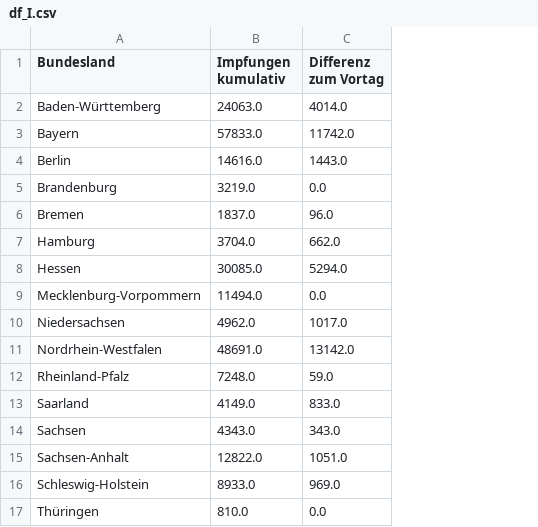
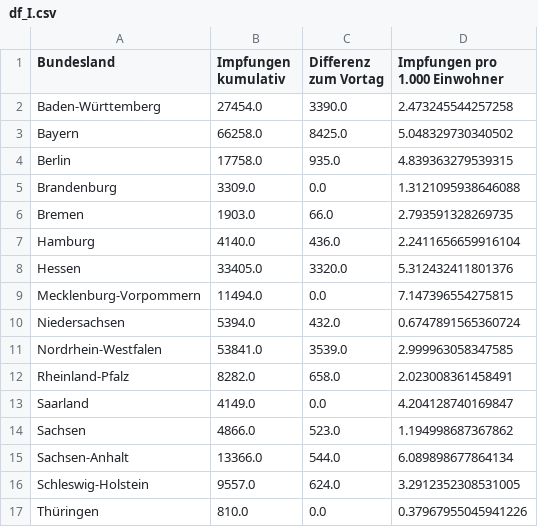
Before and after one commit to GarunWindtotem/Auswertung_Covid_19, a CSV file: output/Dataframes/df_I.csv, drawn as a sheet; the diff names each change by its address in the sheet, - before the commit and + after, or states it on an @@ line.

```diff
--- a/output/Dataframes/df_I.csv
+++ b/output/Dataframes/df_I.csv
+column D (Impfungen pro 1.000 Einwohner), rows 2-17: 2.473245544257258 | 5.048329730340502 | 4.839363279539315 | 1.3121095938646088 | 2.793591328269735 | 2.2411656659916104 | 5.312432411801376 | 7.147396554275815 | 0.6747891565360724 | 2.999963058347585 | 2.023008361458491 | 4.204128740169847 | 1.194998687367862 | 6.089898677864134 | 3.2912352308531005 | 0.37967955045941226
-B2 (Impfungen kumulativ): 24063.0
+B2 (Impfungen kumulativ): 27454.0
-C2 (Differenz zum Vortag): 4014.0
+C2 (Differenz zum Vortag): 3390.0
-B3 (Impfungen kumulativ): 57833.0
+B3 (Impfungen kumulativ): 66258.0
-C3 (Differenz zum Vortag): 11742.0
+C3 (Differenz zum Vortag): 8425.0
-B4 (Impfungen kumulativ): 14616.0
+B4 (Impfungen kumulativ): 17758.0
-C4 (Differenz zum Vortag): 1443.0
+C4 (Differenz zum Vortag): 935.0
-B5 (Impfungen kumulativ): 3219.0
+B5 (Impfungen kumulativ): 3309.0
-B6 (Impfungen kumulativ): 1837.0
+B6 (Impfungen kumulativ): 1903.0
-C6 (Differenz zum Vortag): 96.0
+C6 (Differenz zum Vortag): 66.0
-B7 (Impfungen kumulativ): 3704.0
+B7 (Impfungen kumulativ): 4140.0
-C7 (Differenz zum Vortag): 662.0
+C7 (Differenz zum Vortag): 436.0
-B8 (Impfungen kumulativ): 30085.0
+B8 (Impfungen kumulativ): 33405.0
-C8 (Differenz zum Vortag): 5294.0
+C8 (Differenz zum Vortag): 3320.0
-B10 (Impfungen kumulativ): 4962.0
+B10 (Impfungen kumulativ): 5394.0
-C10 (Differenz zum Vortag): 1017.0
+C10 (Differenz zum Vortag): 432.0
-B11 (Impfungen kumulativ): 48691.0
+B11 (Impfungen kumulativ): 53841.0
-C11 (Differenz zum Vortag): 13142.0
+C11 (Differenz zum Vortag): 3539.0
-B12 (Impfungen kumulativ): 7248.0
+B12 (Impfungen kumulativ): 8282.0
-C12 (Differenz zum Vortag): 59.0
+C12 (Differenz zum Vortag): 658.0
-C13 (Differenz zum Vortag): 833.0
+C13 (Differenz zum Vortag): 0.0
-B14 (Impfungen kumulativ): 4343.0
+B14 (Impfungen kumulativ): 4866.0
-C14 (Differenz zum Vortag): 343.0
+C14 (Differenz zum Vortag): 523.0
-B15 (Impfungen kumulativ): 12822.0
+B15 (Impfungen kumulativ): 13366.0
-C15 (Differenz zum Vortag): 1051.0
+C15 (Differenz zum Vortag): 544.0
-B16 (Impfungen kumulativ): 8933.0
+B16 (Impfungen kumulativ): 9557.0
-C16 (Differenz zum Vortag): 969.0
+C16 (Differenz zum Vortag): 624.0
```
Also changed, not shown: output/Dataframes/df_I_EW.csv, output/Dataframes/df_divi2.csv, 16 other files.
